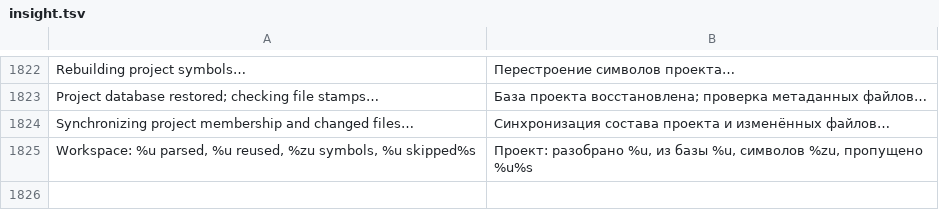
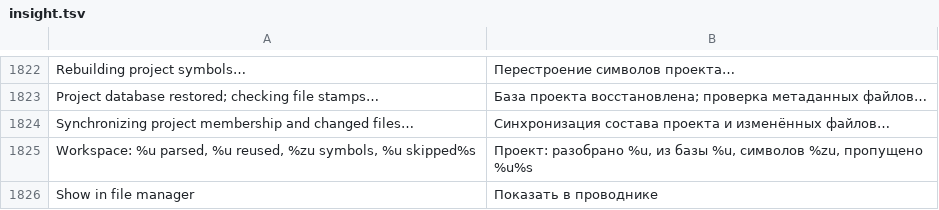
Before and after one commit to bhgv/geany-insight, a TSV file: insight/locale/insight.tsv, drawn as a sheet; only a part is shown, gaps mark what is left out; the diff names each change by its address in the sheet, - before the commit and + after, or states it on an @@ line.

```diff
--- a/insight/locale/insight.tsv
+++ b/insight/locale/insight.tsv
+row 1826: Show in file manager | Показать в проводнике
```
Also changed, not shown: 4 other files.
